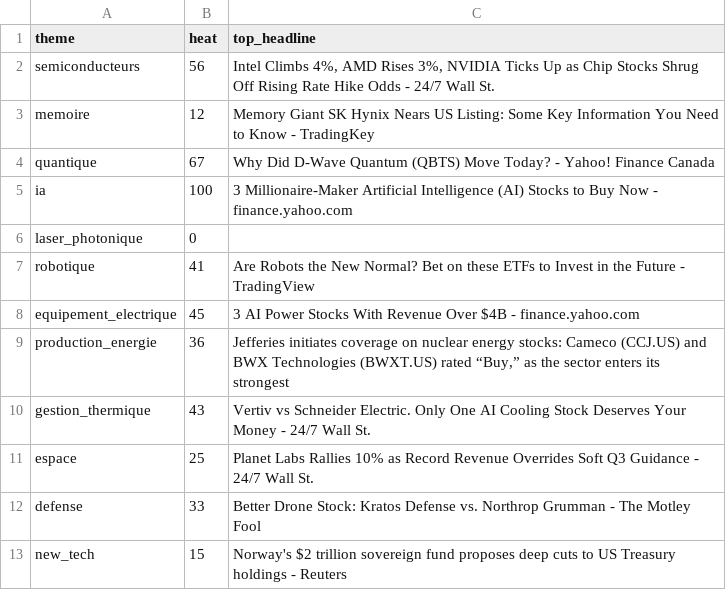
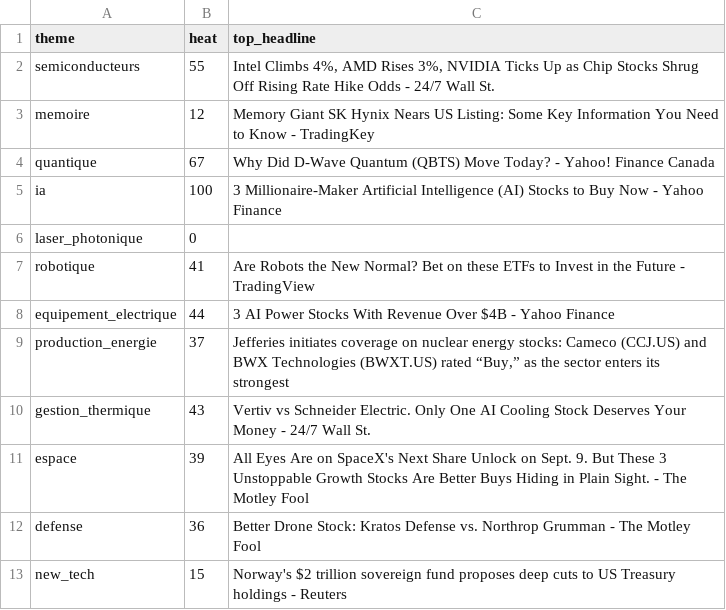
Before and after one commit to ArnaudVarela/TradingScan, a CSV file: sector_heat.csv, drawn as a sheet.

```diff
--- a/sector_heat.csv
+++ b/sector_heat.csv
@@ -1,13 +1,13 @@
 theme,heat,top_headline
-semiconducteurs,56,"Intel Climbs 4%, AMD Rises 3%, NVIDIA Ticks Up as Chip Stocks Shrug Off Rising Rate Hike Odds - 24/7 Wall St."
+semiconducteurs,55,"Intel Climbs 4%, AMD Rises 3%, NVIDIA Ticks Up as Chip Stocks Shrug Off Rising Rate Hike Odds - 24/7 Wall St."
 memoire,12,Memory Giant SK Hynix Nears US Listing: Some Key Information You Need to Know - TradingKey
 quantique,67,Why Did D-Wave Quantum (QBTS) Move Today? - Yahoo! Finance Canada
-ia,100,3 Millionaire-Maker Artificial Intelligence (AI) Stocks to Buy Now - finance.yahoo.com
+ia,100,3 Millionaire-Maker Artificial Intelligence (AI) Stocks to Buy Now - Yahoo Finance
 laser_photonique,0,
 robotique,41,Are Robots the New Normal? Bet on these ETFs to Invest in the Future - TradingView
-equipement_electrique,45,3 AI Power Stocks With Revenue Over $4B - finance.yahoo.com
-production_energie,36,"Jefferies initiates coverage on nuclear energy stocks: Cameco (CCJ.US) and BWX Technologies (BWXT.US) rated “Buy,” as the sector enters its strongest "
+equipement_electrique,44,3 AI Power Stocks With Revenue Over $4B - Yahoo Finance
+production_energie,37,"Jefferies initiates coverage on nuclear energy stocks: Cameco (CCJ.US) and BWX Technologies (BWXT.US) rated “Buy,” as the sector enters its strongest "
 gestion_thermique,43,Vertiv vs Schneider Electric. Only One AI Cooling Stock Deserves Your Money - 24/7 Wall St.
-espace,25,Planet Labs Rallies 10% as Record Revenue Overrides Soft Q3 Guidance - 24/7 Wall St.
-defense,33,Better Drone Stock: Kratos Defense vs. Northrop Grumman - The Motley Fool
+espace,39,All Eyes Are on SpaceX's Next Share Unlock on Sept. 9. But These 3 Unstoppable Growth Stocks Are Better Buys Hiding in Plain Sight. - The Motley Fool
+defense,36,Better Drone Stock: Kratos Defense vs. Northrop Grumman - The Motley Fool
 new_tech,15,Norway's $2 trillion sovereign fund proposes deep cuts to US Treasury holdings - Reuters
```
Also changed, not shown: dashboard/public/score_reliability.csv, dashboard/public/sector_perf.csv, 2 other files.
